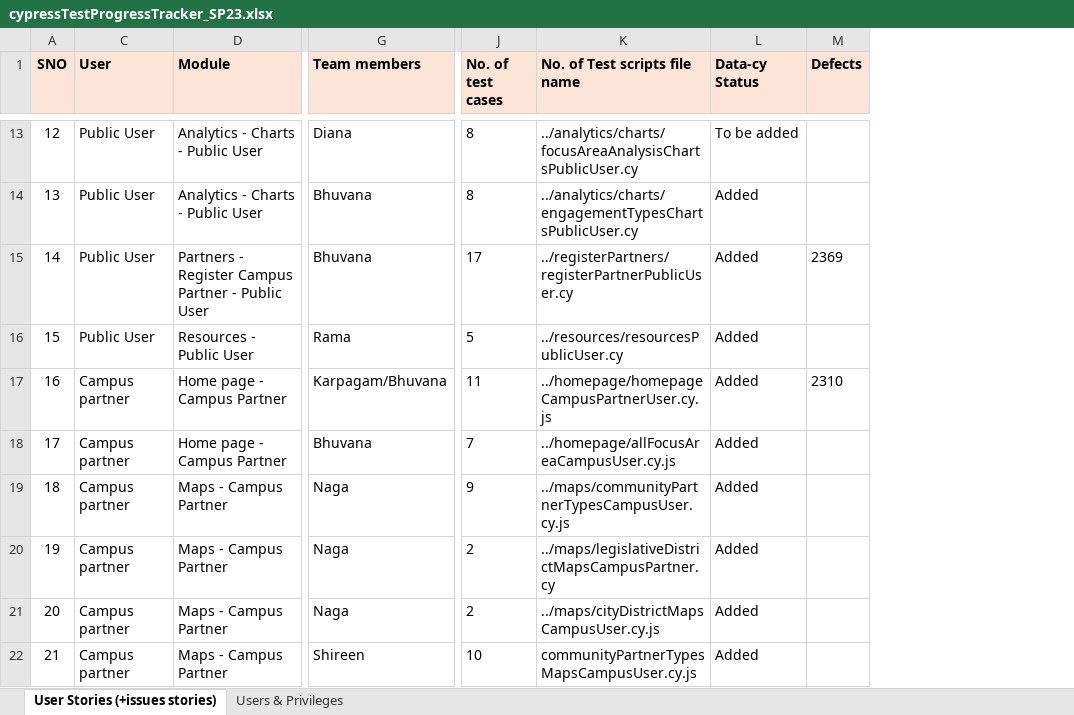
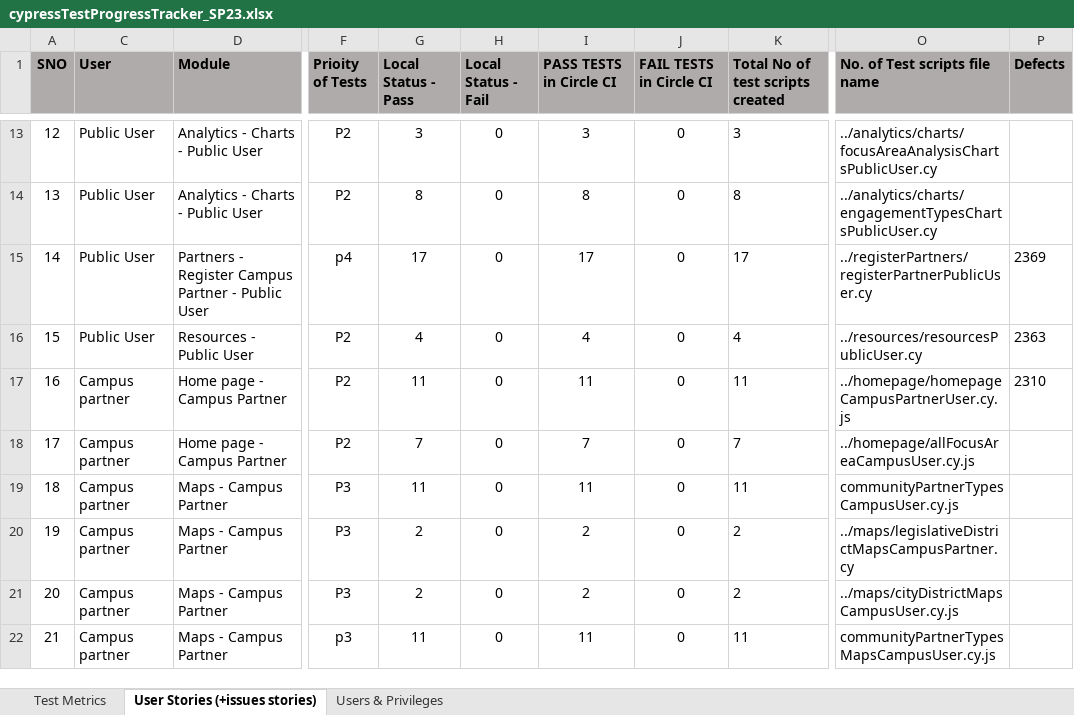
Before and after one commit to uno-isqa-8950/uno-cpi, an Excel workbook: cypress/cypressTestProgressTracker_SP23.xlsx, sheet User Stories (+issues stories), drawn as a sheet; only a part is shown, gaps mark what is left out; values as stored, in another font and other column widths than the file's, no borders; conditional formats not drawn; removed rows and columns are numbered as before the commit, all else as after; the diff covers the shown part only; the diff names each change by its address in the sheet, - before the commit and + after, or states it on an @@ line.

Commit message:
Examples for cypress.env and create_superuser scripts, cypress tracker included

```diff
--- a/cypress/cypressTestProgressTracker_SP23.xlsx (sheet User Stories (+issues stories))
+++ b/cypress/cypressTestProgressTracker_SP23.xlsx (sheet User Stories (+issues stories))
+sheet tab: Test Metrics
+column F (Prioity of Tests), rows 13-22: P2 | P2 | p4 | P2 | P2 | P2 | P3 | P3 | P3 | p3
+column G (Local Status - Pass), rows 13-22: 3 | 8 | 17 | 4 | 11 | 7 | 11 | 2 | 2 | 11
+column H (Local Status - Fail), rows 13-22: all 0
+column I (PASS TESTS in Circle CI), rows 13-22: 3 | 8 | 17 | 4 | 11 | 7 | 11 | 2 | 2 | 11
+column J (FAIL TESTS in Circle CI), rows 13-22: all 0
+column K (Total No of test scripts created), rows 13-22: 3 | 8 | 17 | 4 | 11 | 7 | 11 | 2 | 2 | 11
-column G (Team members), rows 13-22: Diana | Bhuvana | Bhuvana | Rama | Karpagam/Bhuvana | Bhuvana | Naga | Naga | Naga | Shireen
-column J (No. of test cases), rows 13-22: 8 | 8 | 17 | 5 | 11 | 7 | 9 | 2 | 2 | 10
-column L (Data-cy Status), rows 13-22: To be added | Added | Added | Added | Added | Added | Added | Added | Added | Added
-A1 fill: #FCE4D6
+A1 fill: #AFABAB
-C1:D1 fill: #FCE4D6
+C1:D1 fill: #AFABAB
-O1 fill: #FCE4D6
+O1 fill: #AFABAB
-P1 fill: #FCE4D6
+P1 fill: #AFABAB
-P16 (Defects): (empty)
+P16 (Defects): 2363
-O19 (No. of Test scripts file name): ../maps/communityPartnerTypesCampusUser.cy.js
+O19 (No. of Test scripts file name): communityPartnerTypesCampusUser.cy.js
```
Also changed, not shown: 15 edited cells and cell formats elsewhere in this sheet, sheet Users & Privileges, 2 other files.
